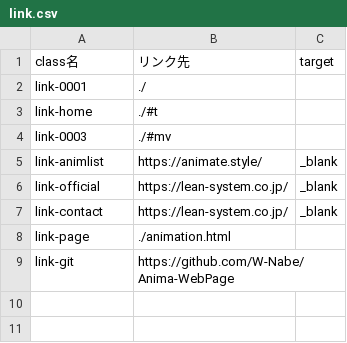
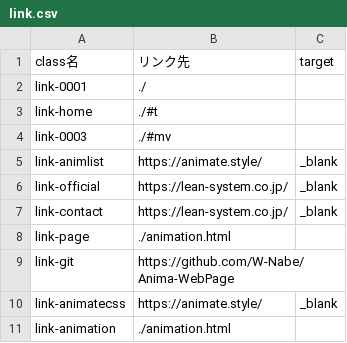
Before and after one commit to W-Nabe/AnimaHTMLFixer, a CSV file: anima/config/link.csv, drawn as a sheet.

Commit message:
サンプルviewファイル・configファイル更新

```diff
--- a/anima/config/link.csv
+++ b/anima/config/link.csv
@@ -9 +9,3 @@ link-page,./animation.html,
 link-git,https://github.com/W-Nabe/Anima-WebPage,
+link-animatecss,https://animate.style/,_blank
+link-animation,./animation.html,
```
Also changed, not shown: anima/config/seo.csv, 15 other files.
